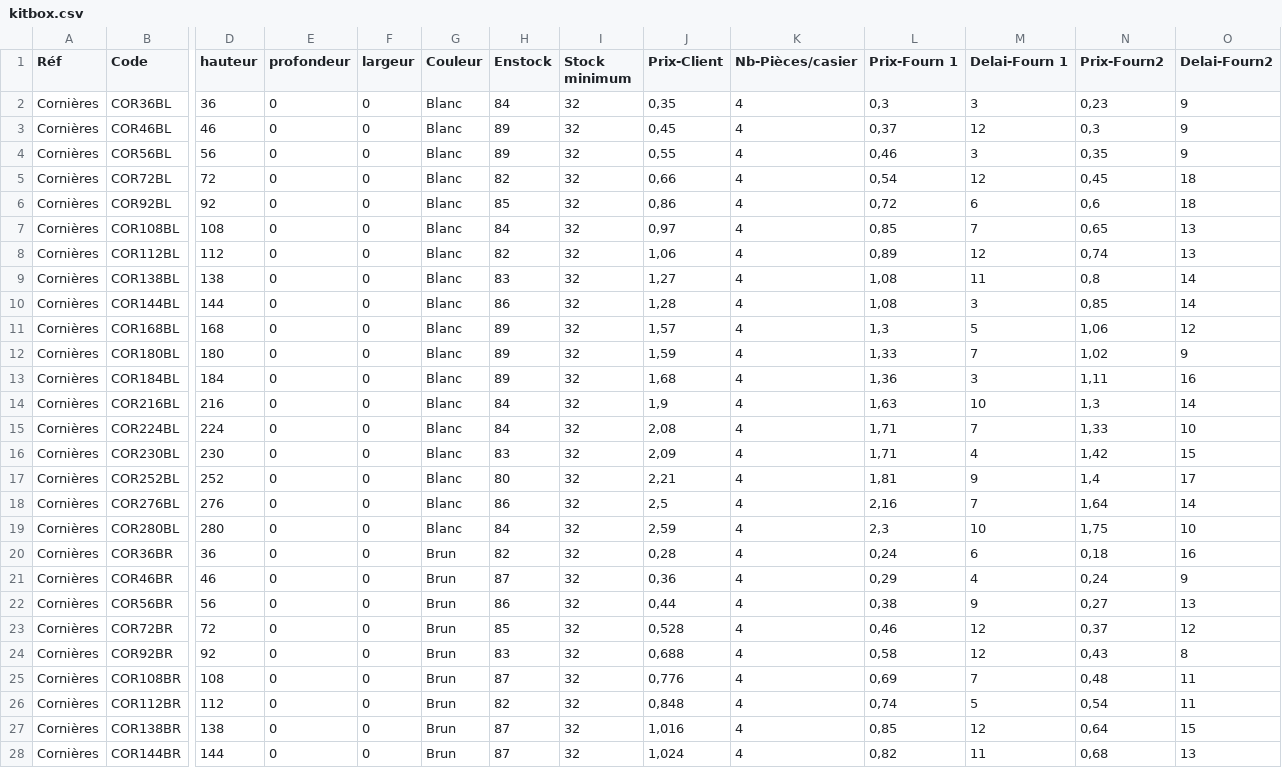
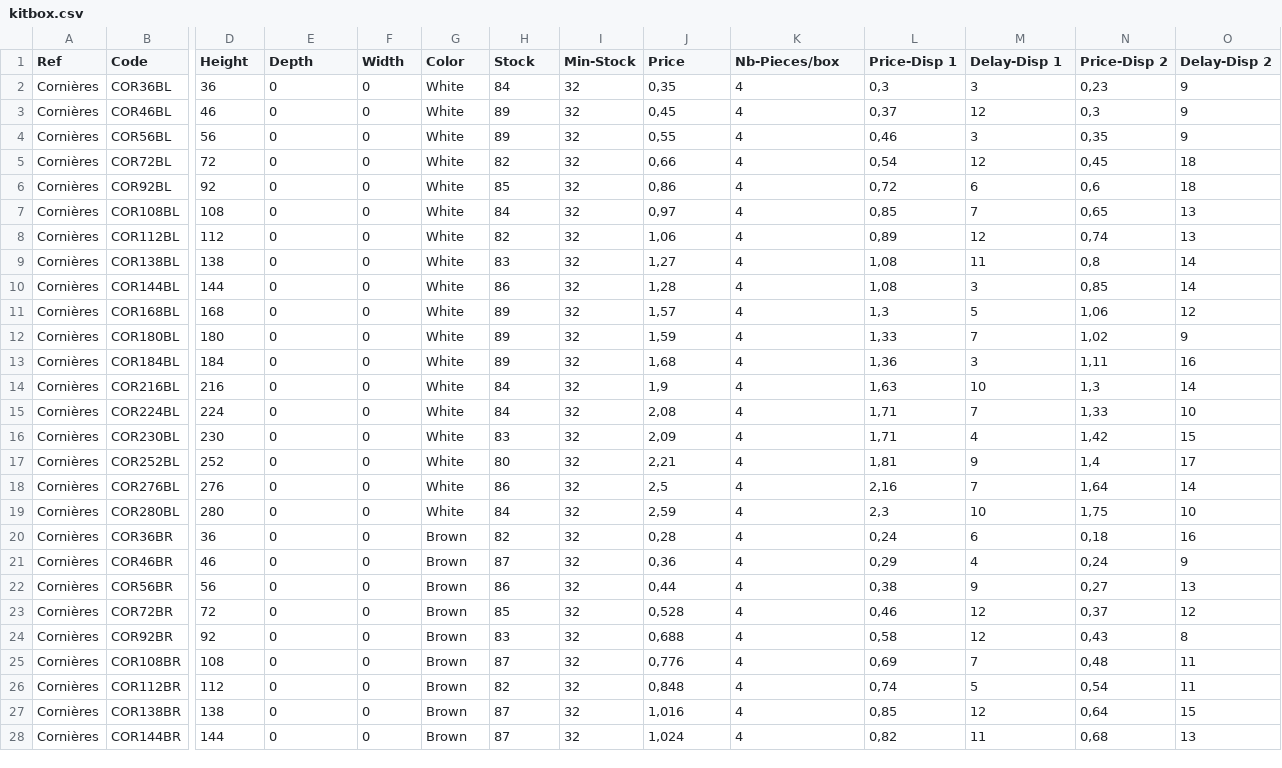
Before and after one commit to niyazaki/KitBox, a CSV file: docs/kitbox.csv, drawn as a sheet; only a part is shown, gaps mark what is left out; the diff covers the shown part only; the diff names each change by its address in the sheet, - before the commit and + after, or states it on an @@ line.

Commit message:
Move ExemplesDeCodes + Trad kitbox.csv

```diff
--- a/docs/kitbox.csv
+++ b/docs/kitbox.csv
-A1: Réf
+A1: Ref
-D1: hauteur
+D1: Height
-E1: profondeur
+E1: Depth
-F1: largeur
+F1: Width
-G1: Couleur
+G1: Color
-H1: Enstock
+H1: Stock
-I1: Stock minimum
+I1: Min-Stock
-J1: Prix-Client
+J1: Price
-K1: Nb-Pièces/casier
+K1: Nb-Pieces/box
-L1: Prix-Fourn 1
+L1: Price-Disp 1
-M1: Delai-Fourn 1
+M1: Delay-Disp 1
-N1: Prix-Fourn2
+N1: Price-Disp 2
-O1: Delai-Fourn2
+O1: Delay-Disp 2
-G2:G19 (Color): Blanc
+G2:G19 (Color): White
-G20:G28 (Color): Brun
+G20:G28 (Color): Brown
```
Also changed, not shown: 9 edited cells elsewhere in this file, 32 other files.
